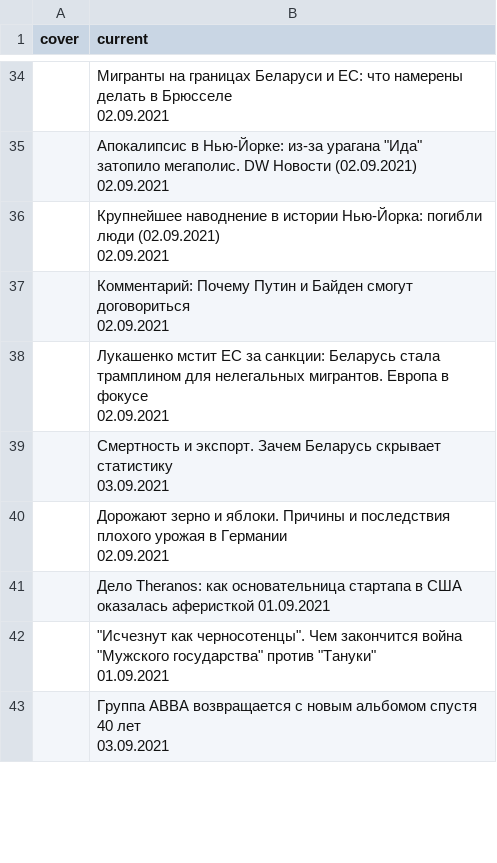
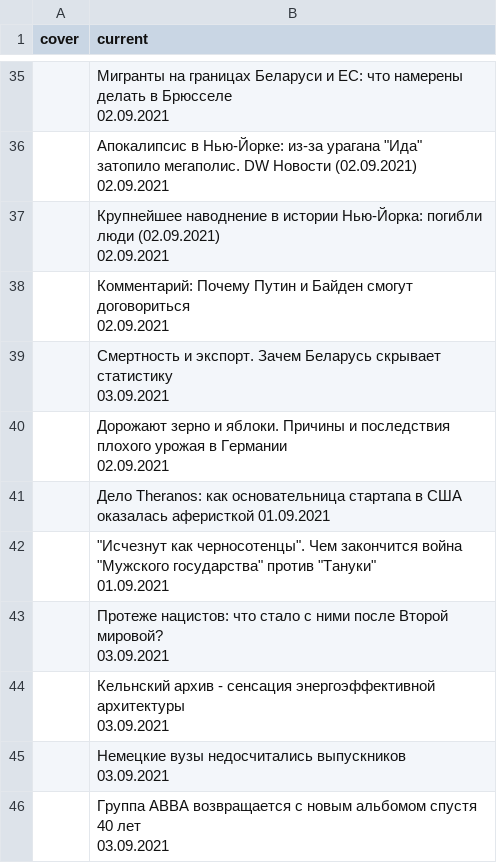
Before and after one commit to bujanowski/Scraping_DW_website, a CSV file: dw_rus_website.csv, drawn as a sheet; only a part is shown, gaps mark what is left out; removed rows and columns are numbered as before the commit, all else as after; ↵ is a line break in a cell; the diff covers the shown part only; the diff names each change by its address in the sheet, - before the commit and + after, or states it on an @@ line.

```diff
--- a/dw_rus_website.csv
+++ b/dw_rus_website.csv
-row 38:  | Лукашенко мстит ЕС за санкции: Беларусь стала трамплином для нелегальных мигрантов. Европа в фокусе ↵ 02.09.2021
+row 43:  | Протеже нацистов: что стало с ними после Второй мировой? ↵ 03.09.2021
+row 44:  | Кельнский архив - сенсация энергоэффективной архитектуры ↵ 03.09.2021
+row 45:  | Немецкие вузы недосчитались выпускников ↵ 03.09.2021
```
Also changed, not shown: 1 added row, 3 removed rows and 12 edited cells elsewhere in this file.
